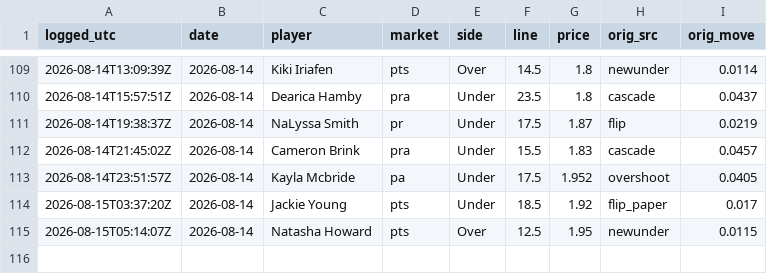
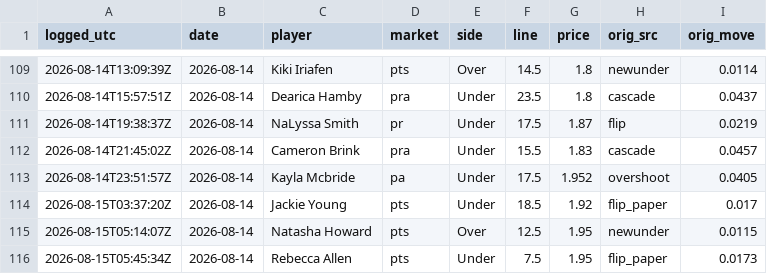
Before and after one commit to JollyChenn/wnba-line-capture, a CSV file: fade_paper.csv, drawn as a sheet; only a part is shown, gaps mark what is left out.

```diff
--- a/fade_paper.csv
+++ b/fade_paper.csv
@@ -115 +115,2 @@ logged_utc,date,player,market,side,line,price,orig_src,orig_move
 2026-08-15T05:14:07Z,2026-08-14,Natasha Howard,pts,Over,12.5,1.95,newunder,0.0115
+2026-08-15T05:45:34Z,2026-08-14,Rebecca Allen,pts,Under,7.5,1.95,flip_paper,0.0173
```
Also changed, not shown: drift_gate_today.csv, drift_log.csv, 4 other files.
